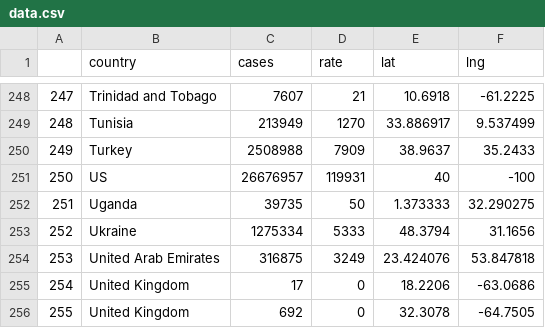
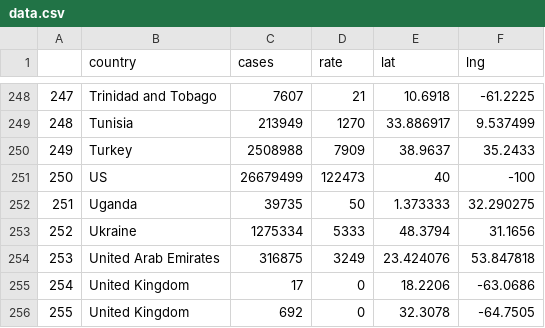
Before and after one commit to schw4b/corona, a CSV file: data.csv, drawn as a sheet; only a part is shown, gaps mark what is left out.

```diff
--- a/data.csv
+++ b/data.csv
@@ -250,3 +250,3 @@
 "249","Turkey",2508988,7909,38.9637,35.2433
-"250","US",26676957,119931,40,-100
+"250","US",26679499,122473,40,-100
 "251","Uganda",39735,50,1.373333,32.290275
```
Also changed, not shown: JH.csv, 5 other files.
